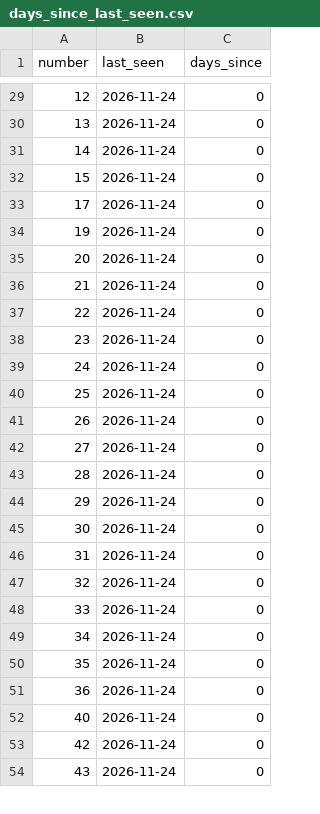
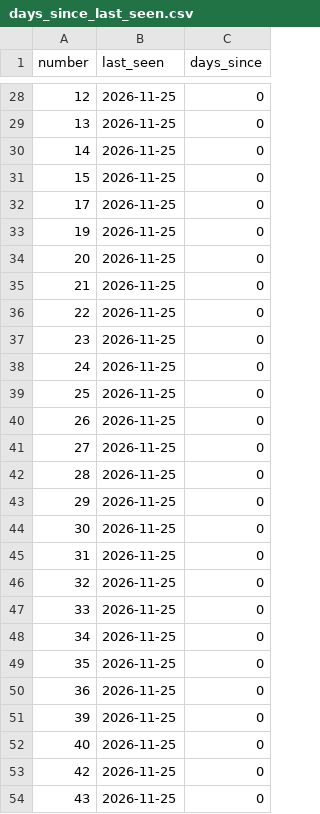
Before and after one commit to kina2711/vn-lottery-xsmb, a CSV file: data/reports/days_since_last_seen.csv, drawn as a sheet; only a part is shown, gaps mark what is left out; the diff covers the shown part only.

```diff
--- a/data/reports/days_since_last_seen.csv
+++ b/data/reports/days_since_last_seen.csv
@@ -29,26 +28,27 @@ number,last_seen,days_since
-12,2026-11-24,0
-13,2026-11-24,0
-14,2026-11-24,0
-15,2026-11-24,0
-17,2026-11-24,0
-19,2026-11-24,0
-20,2026-11-24,0
-21,2026-11-24,0
-22,2026-11-24,0
-23,2026-11-24,0
-24,2026-11-24,0
-25,2026-11-24,0
-26,2026-11-24,0
-27,2026-11-24,0
-28,2026-11-24,0
-29,2026-11-24,0
-30,2026-11-24,0
-31,2026-11-24,0
-32,2026-11-24,0
-33,2026-11-24,0
-34,2026-11-24,0
-35,2026-11-24,0
-36,2026-11-24,0
-40,2026-11-24,0
-42,2026-11-24,0
-43,2026-11-24,0
+12,2026-11-25,0
+13,2026-11-25,0
+14,2026-11-25,0
+15,2026-11-25,0
+17,2026-11-25,0
+19,2026-11-25,0
+20,2026-11-25,0
+21,2026-11-25,0
+22,2026-11-25,0
+23,2026-11-25,0
+24,2026-11-25,0
+25,2026-11-25,0
+26,2026-11-25,0
+27,2026-11-25,0
+28,2026-11-25,0
+29,2026-11-25,0
+30,2026-11-25,0
+31,2026-11-25,0
+32,2026-11-25,0
+33,2026-11-25,0
+34,2026-11-25,0
+35,2026-11-25,0
+36,2026-11-25,0
+39,2026-11-25,0
+40,2026-11-25,0
+42,2026-11-25,0
+43,2026-11-25,0
```
Also changed, not shown: 5 added rows, 6 removed rows and 68 edited cells elsewhere in this file, data/processed/draws.csv, data/reports/heatmap.csv, 10 other files.
